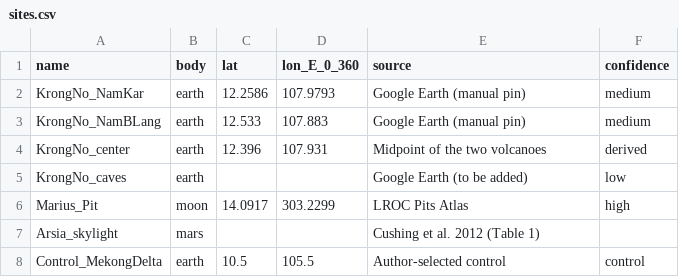
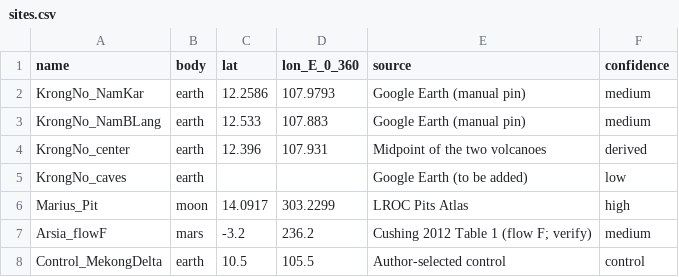
Before and after one commit to nnthaonguyen0909-cloud/analog-krongno, a CSV file: sites.csv, drawn as a sheet.

Commit message:
Update sites.csv

```diff
--- a/sites.csv
+++ b/sites.csv
@@ -6,3 +6,3 @@ KrongNo_caves,earth,,,Google Earth (to be added),low
 Marius_Pit,moon,14.0917,303.2299,LROC Pits Atlas,high
-Arsia_skylight,mars,,,Cushing et al. 2012 (Table 1),
+Arsia_flowF,mars,-3.2,236.2,Cushing 2012 Table 1 (flow F; verify),medium
 Control_MekongDelta,earth,10.5,105.5,Author-selected control,control
```
